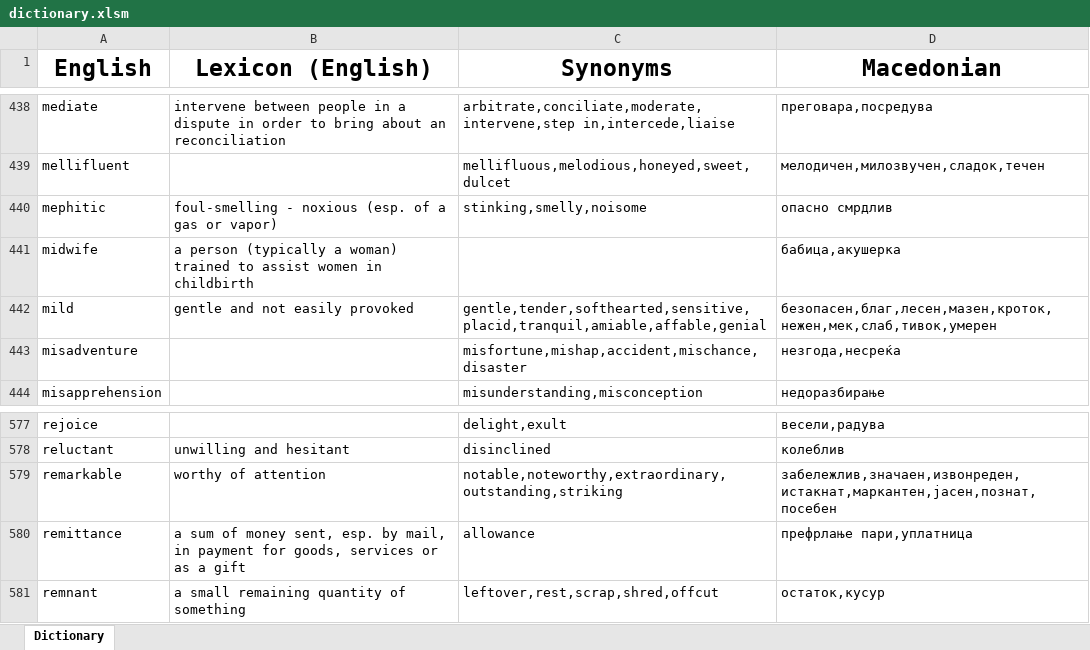
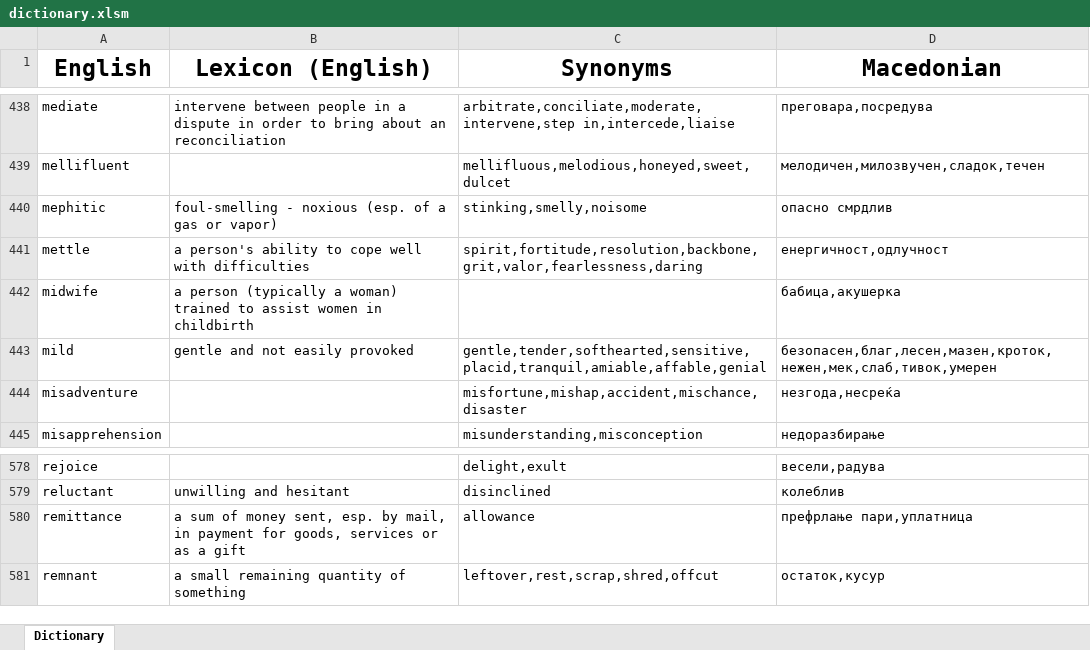
Before and after one commit to TheHalcyonSavant/VocabularyGame, an Excel workbook: dictionary.xlsm, sheet Dictionary, drawn as a sheet; only a part is shown, gaps mark what is left out; values as stored, in another font and other column widths than the file's, no borders; removed rows and columns are numbered as before the commit, all else as after; the diff names each change by its address in the sheet, - before the commit and + after, or states it on an @@ line.

```diff
--- a/dictionary.xlsm (sheet Dictionary)
+++ b/dictionary.xlsm (sheet Dictionary)
+row 441: mettle | a person's ability to cope well with difficulties | spirit,fortitude,resolution,backbone,grit,valor,fearlessness,daring | енергичност,одлучност
-row 579: remarkable | worthy of attention | notable,noteworthy,extraordinary,outstanding,striking | забележлив,значаен,извонреден,истакнат,маркантен,јасен,познат,посебен
```
Also changed, not shown: 4 other files.
